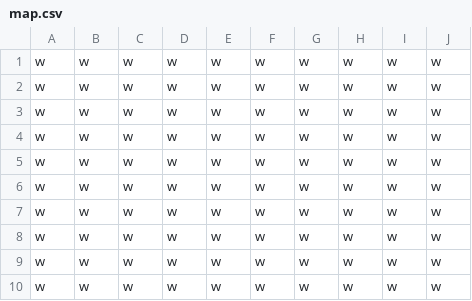
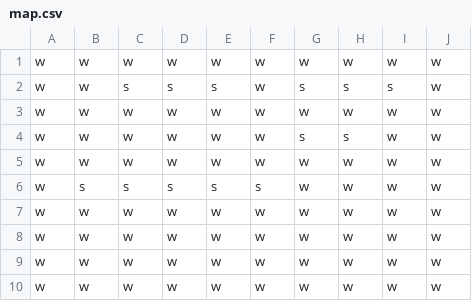
Before and after one commit to EmsWong/Battleship, a CSV file: map.csv, drawn as a sheet; removed rows and columns are numbered as before the commit, all else as after; the diff names each change by its address in the sheet, - before the commit and + after, or states it on an @@ line.

```diff
--- a/map.csv
+++ b/map.csv
+row 2: w | w | s | s | s | w | s | s | s | w
+row 4: w | w | w | w | w | w | s | s | w | w
-B6: w
+B6: s
-C6: w
+C6: s
-D6: w
+D6: s
-E6: w
+E6: s
-F6: w
+F6: s
-row 5: w | w | w | w | w | w | w | w | w | w
-row 6: w | w | w | w | w | w | w | w | w | w
```
Also changed, not shown: 3 other files.
